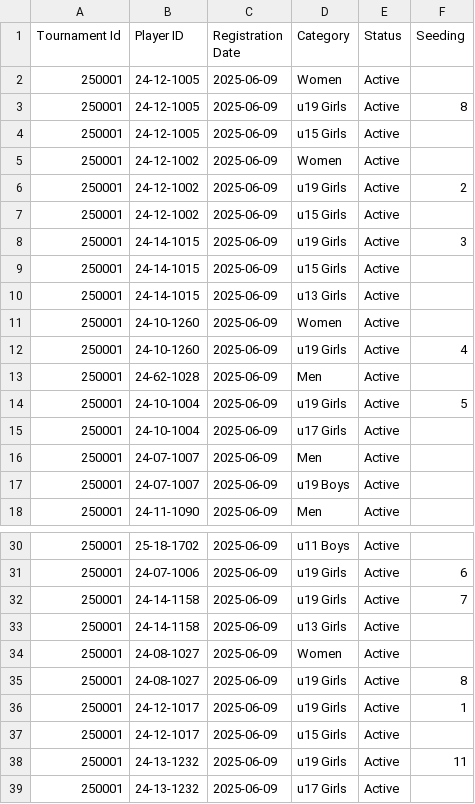
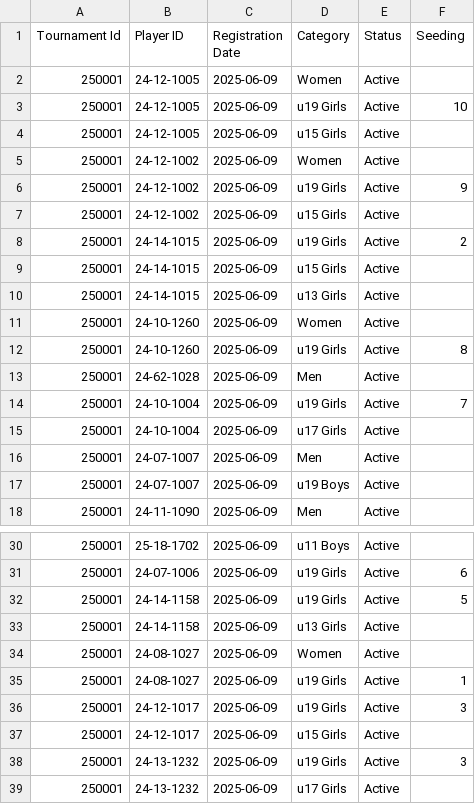
Before and after one commit to achalp1p1/tounamentapp, a CSV file: tournament_registrations.csv, drawn as a sheet; only a part is shown, gaps mark what is left out.

Commit message:
Fix seeding update functionality: Handle both string and integer seeding values correctly

```diff
--- a/tournament_registrations.csv
+++ b/tournament_registrations.csv
@@ -2,8 +2,8 @@ Tournament Id,Player ID,Registration Date,Category,Status,Seeding
 250001,24-12-1005,2025-06-09,Women,Active,
-250001,24-12-1005,2025-06-09,u19 Girls,Active,8
+250001,24-12-1005,2025-06-09,u19 Girls,Active,10
 250001,24-12-1005,2025-06-09,u15 Girls,Active,
 250001,24-12-1002,2025-06-09,Women,Active,
-250001,24-12-1002,2025-06-09,u19 Girls,Active,2
+250001,24-12-1002,2025-06-09,u19 Girls,Active,9
 250001,24-12-1002,2025-06-09,u15 Girls,Active,
-250001,24-14-1015,2025-06-09,u19 Girls,Active,3
+250001,24-14-1015,2025-06-09,u19 Girls,Active,2
 250001,24-14-1015,2025-06-09,u15 Girls,Active,
@@ -11,5 +11,5 @@ Tournament Id,Player ID,Registration Date,Category,Status,Seeding
 250001,24-10-1260,2025-06-09,Women,Active,
-250001,24-10-1260,2025-06-09,u19 Girls,Active,4
+250001,24-10-1260,2025-06-09,u19 Girls,Active,8
 250001,24-62-1028,2025-06-09,Men,Active,
-250001,24-10-1004,2025-06-09,u19 Girls,Active,5
+250001,24-10-1004,2025-06-09,u19 Girls,Active,7
 250001,24-10-1004,2025-06-09,u17 Girls,Active,
@@ -31,9 +31,9 @@ Tournament Id,Player ID,Registration Date,Category,Status,Seeding
 250001,24-07-1006,2025-06-09,u19 Girls,Active,6
-250001,24-14-1158,2025-06-09,u19 Girls,Active,7
+250001,24-14-1158,2025-06-09,u19 Girls,Active,5
 250001,24-14-1158,2025-06-09,u13 Girls,Active,
 250001,24-08-1027,2025-06-09,Women,Active,
-250001,24-08-1027,2025-06-09,u19 Girls,Active,8
-250001,24-12-1017,2025-06-09,u19 Girls,Active,1
+250001,24-08-1027,2025-06-09,u19 Girls,Active,1
+250001,24-12-1017,2025-06-09,u19 Girls,Active,3
 250001,24-12-1017,2025-06-09,u15 Girls,Active,
-250001,24-13-1232,2025-06-09,u19 Girls,Active,11
+250001,24-13-1232,2025-06-09,u19 Girls,Active,3
 250001,24-13-1232,2025-06-09,u17 Girls,Active,
```
Also changed, not shown: 2 other files.
